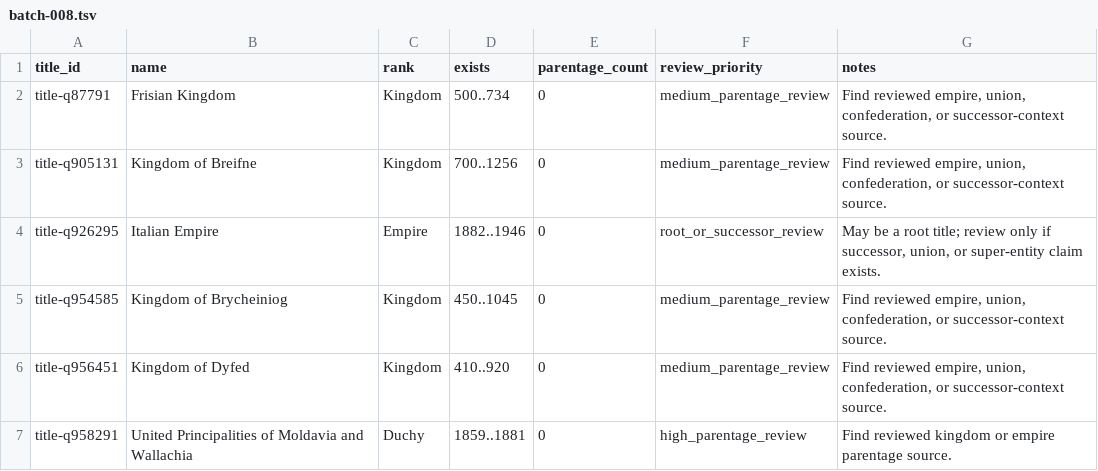
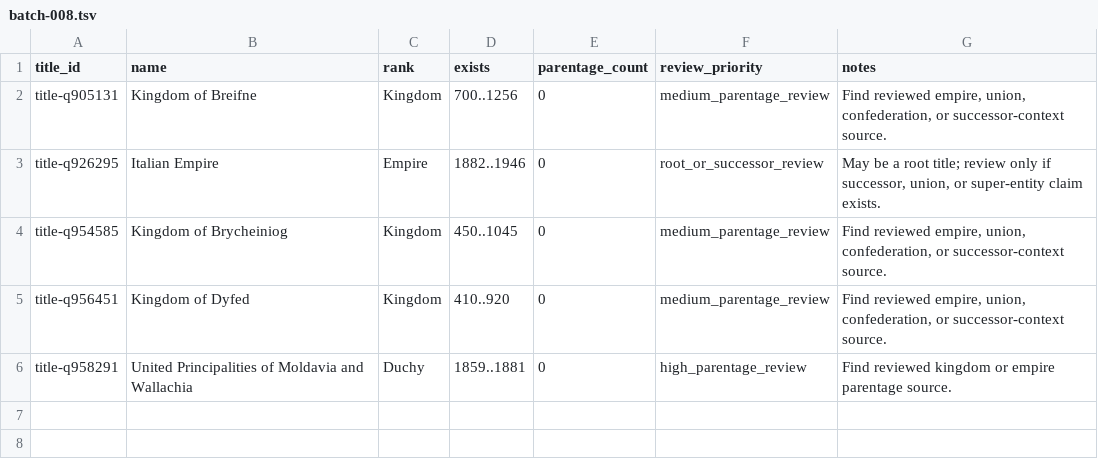
Before and after one commit to giodl73-repo/DUCHY, a TSV file: data/staging/parentage-gap-shards/batch-008.tsv, drawn as a sheet; the diff names each change by its address in the sheet, - before the commit and + after, or states it on an @@ line.

```diff
--- a/data/staging/parentage-gap-shards/batch-008.tsv
+++ b/data/staging/parentage-gap-shards/batch-008.tsv
-row 2: title-q87791 | Frisian Kingdom | Kingdom | 500..734 | 0 | medium_parentage_review | Find reviewed empire, union, confederation, or successor-context source.
```
Also changed, not shown: data/staging/parentage-gap-shards/batch-003.tsv, data/staging/parentage-gap-shards/batch-004.tsv, 29 other files.
